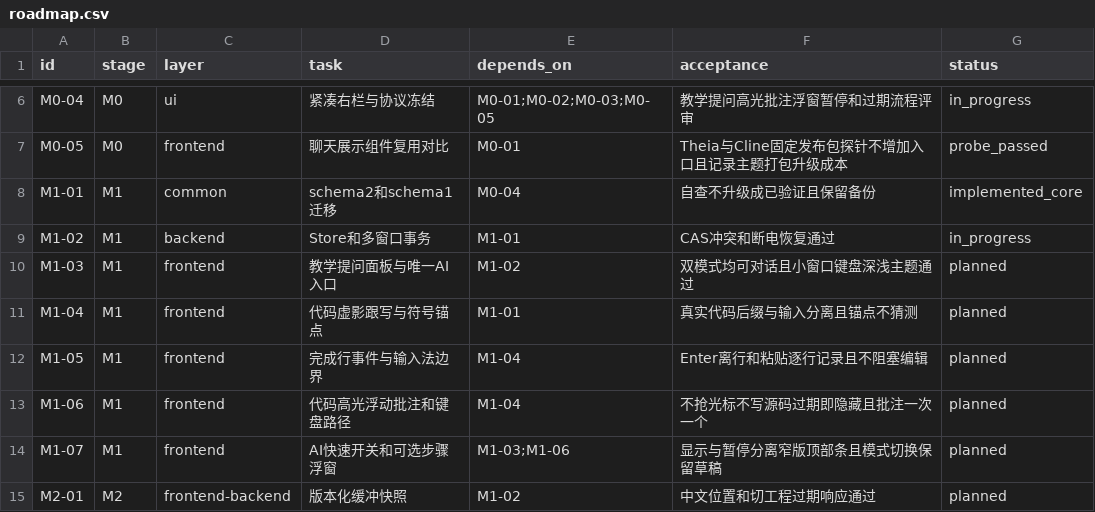
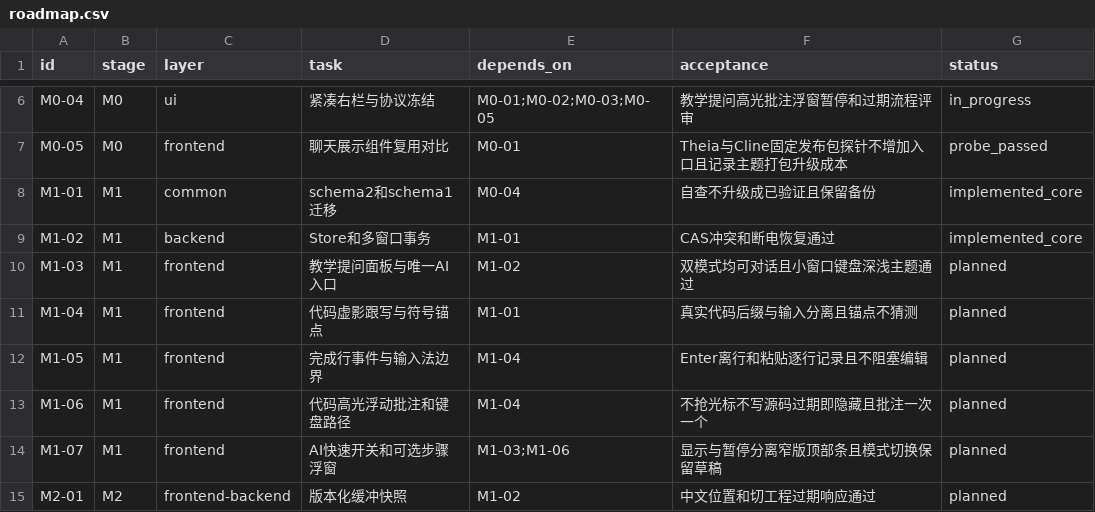
Before and after one commit to libai1024/nodu, a CSV file: docs/ai-tutor/roadmap.csv, drawn as a sheet; only a part is shown, gaps mark what is left out.

Commit message:
feat(tutor): persist learning sessions and recover interrupted migrations

```diff
--- a/docs/ai-tutor/roadmap.csv
+++ b/docs/ai-tutor/roadmap.csv
@@ -8,3 +8,3 @@ M0-05,M0,frontend,聊天展示组件复用对比,M0-01,Theia与Cline固定发布
 M1-01,M1,common,schema2和schema1迁移,M0-04,自查不升级成已验证且保留备份,implemented_core
-M1-02,M1,backend,Store和多窗口事务,M1-01,CAS冲突和断电恢复通过,in_progress
+M1-02,M1,backend,Store和多窗口事务,M1-01,CAS冲突和断电恢复通过,implemented_core
 M1-03,M1,frontend,教学提问面板与唯一AI入口,M1-02,双模式均可对话且小窗口键盘深浅主题通过,planned
```
Also changed, not shown: 13 other files.
